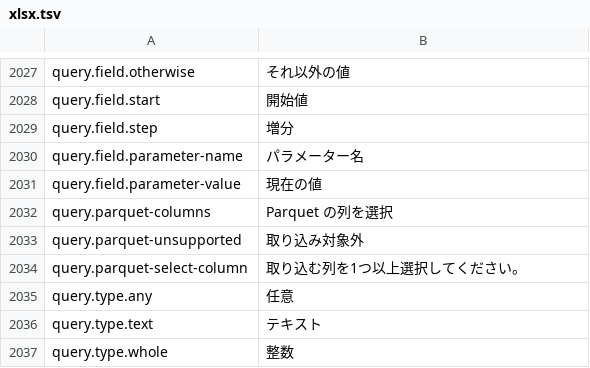
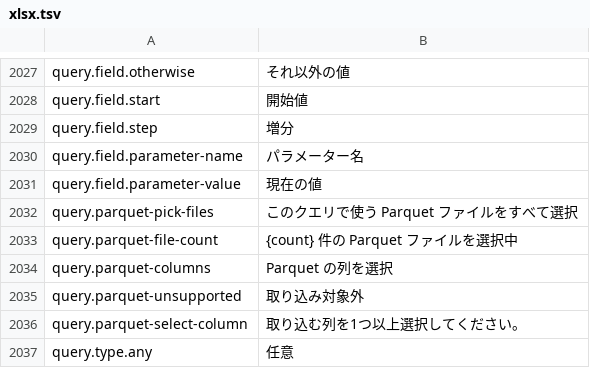
Before and after one commit to masanork/ibis-office, a TSV file: crates/ibis-office-base/i18n/ja/xlsx.tsv, drawn as a sheet; only a part is shown, gaps mark what is left out; the shorter side is filled out with more unchanged rows; the diff names each change by its address in the sheet, - before the commit and + after, or states it on an @@ line.

Commit message:
Append multiple Parquet files in one query

```diff
--- a/crates/ibis-office-base/i18n/ja/xlsx.tsv
+++ b/crates/ibis-office-base/i18n/ja/xlsx.tsv
+row 2032: query.parquet-pick-files | このクエリで使う Parquet ファイルをすべて選択
+row 2033: query.parquet-file-count | {count} 件の Parquet ファイルを選択中
```
Also changed, not shown: crates/ibis-office-base/i18n/en/xlsx.tsv, 6 other files.
